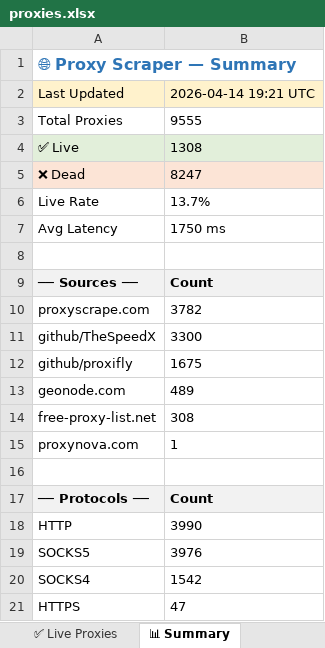
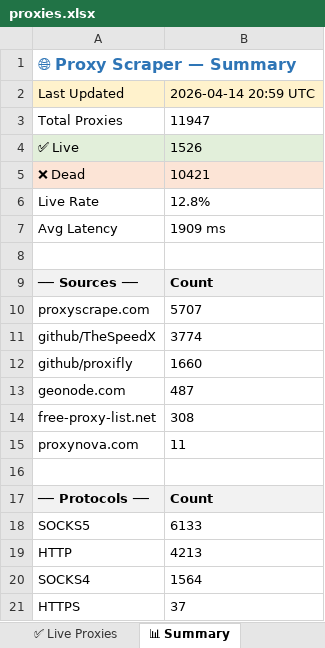
Before and after one commit to LaviHost/proxy, an Excel workbook: proxies.xlsx, sheet 📊 Summary, drawn as a sheet; values as stored, in another font and other column widths than the file's, no borders; removed rows and columns are numbered as before the commit, all else as after; the diff names each change by its address in the sheet, - before the commit and + after, or states it on an @@ line.

```diff
--- a/proxies.xlsx (sheet 📊 Summary)
+++ b/proxies.xlsx (sheet 📊 Summary)
-B2: 2026-04-14 19:21 UTC
+B2: 2026-04-14 20:59 UTC
-B3: 9555
+B3: 11947
-B4: 1308
+B4: 1526
-B5: 8247
+B5: 10421
-B6: 13.7%
+B6: 12.8%
-B7: 1750 ms
+B7: 1909 ms
-B10: 3782
+B10: 5707
-B11: 3300
+B11: 3774
-B12: 1675
+B12: 1660
-B13: 489
+B13: 487
-B15: 1
+B15: 11
-row 18: HTTP | 3990
-B18: 3976
+B18: 6133
+row 19: HTTP | 4213
-B20: 1542
+B20: 1564
-B21: 47
+B21: 37
```
Also changed, not shown: sheet All Proxies, sheet ✅ Live Proxies, 1 other file.
